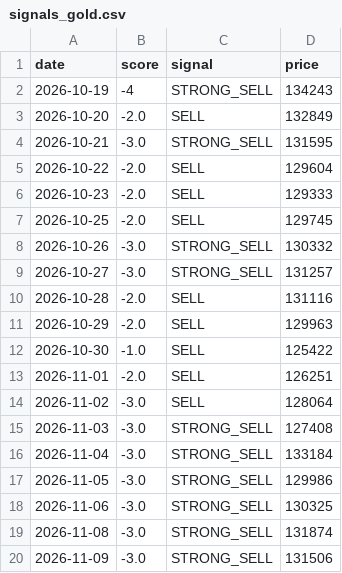
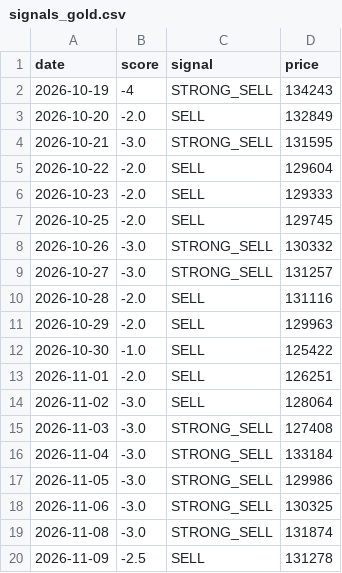
Before and after one commit to Sravankumartangudu/dharalu, a CSV file: data/signals_gold.csv, drawn as a sheet.

Commit message:
data: 2026-11-09 13:10 IST - gold call STRONG_SELL -> SELL

```diff
--- a/data/signals_gold.csv
+++ b/data/signals_gold.csv
@@ -19,2 +19,2 @@ date,score,signal,price
 2026-11-08,-3.0,STRONG_SELL,131874
-2026-11-09,-3.0,STRONG_SELL,131506
+2026-11-09,-2.5,SELL,131278
```
Also changed, not shown: data/metals/gold.csv, data/metals/platinum.csv, 10 other files.
